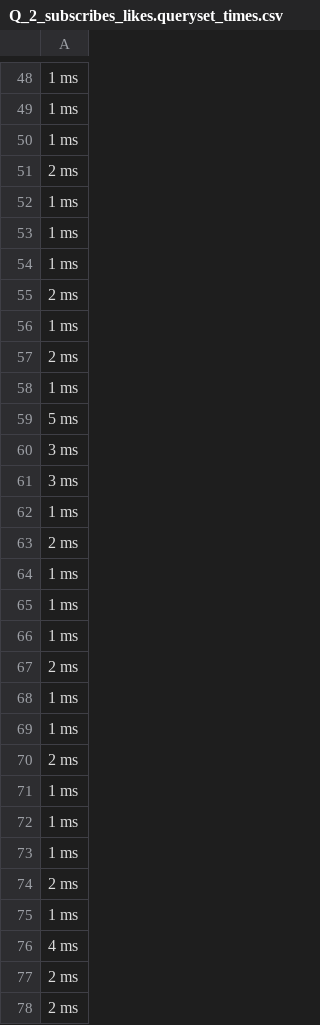
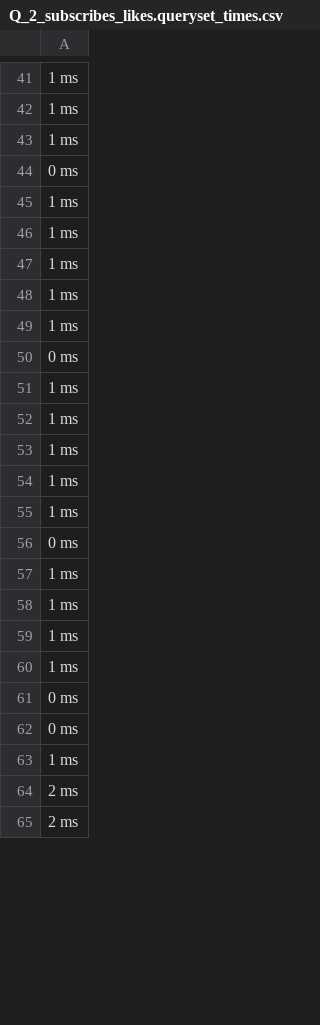
Before and after one commit to proGuix/HMIN313, a CSV file: testsuite/queries_result_and_time/Q_2_subscribes_likes.queryset_times.csv, drawn as a sheet; only a part is shown, gaps mark what is left out; the diff covers the shown part only.

```diff
--- a/testsuite/queries_result_and_time/Q_2_subscribes_likes.queryset_times.csv
+++ b/testsuite/queries_result_and_time/Q_2_subscribes_likes.queryset_times.csv
@@ -50,3 +43,3 @@
 1 ms
-2 ms
+0 ms
 1 ms
@@ -54,11 +47,5 @@
 1 ms
-2 ms
 1 ms
-2 ms
 1 ms
-5 ms
-3 ms
-3 ms
-1 ms
-2 ms
+0 ms
 1 ms
@@ -66,6 +53,5 @@
 1 ms
-2 ms
 1 ms
 1 ms
-2 ms
+0 ms
 1 ms
@@ -73,5 +59,6 @@
 1 ms
-2 ms
 1 ms
-4 ms
+0 ms
+0 ms
+1 ms
 2 ms
```
Also changed, not shown: 13 added rows, 7 removed rows, 10 moved rows and 10 edited cells elsewhere in this file, testsuite/queries_result_and_time/Q_1_includes.queryset_times.csv, testsuite/queries_result_and_time/Q_1_likes.queryset_times.csv, 19 other files.
